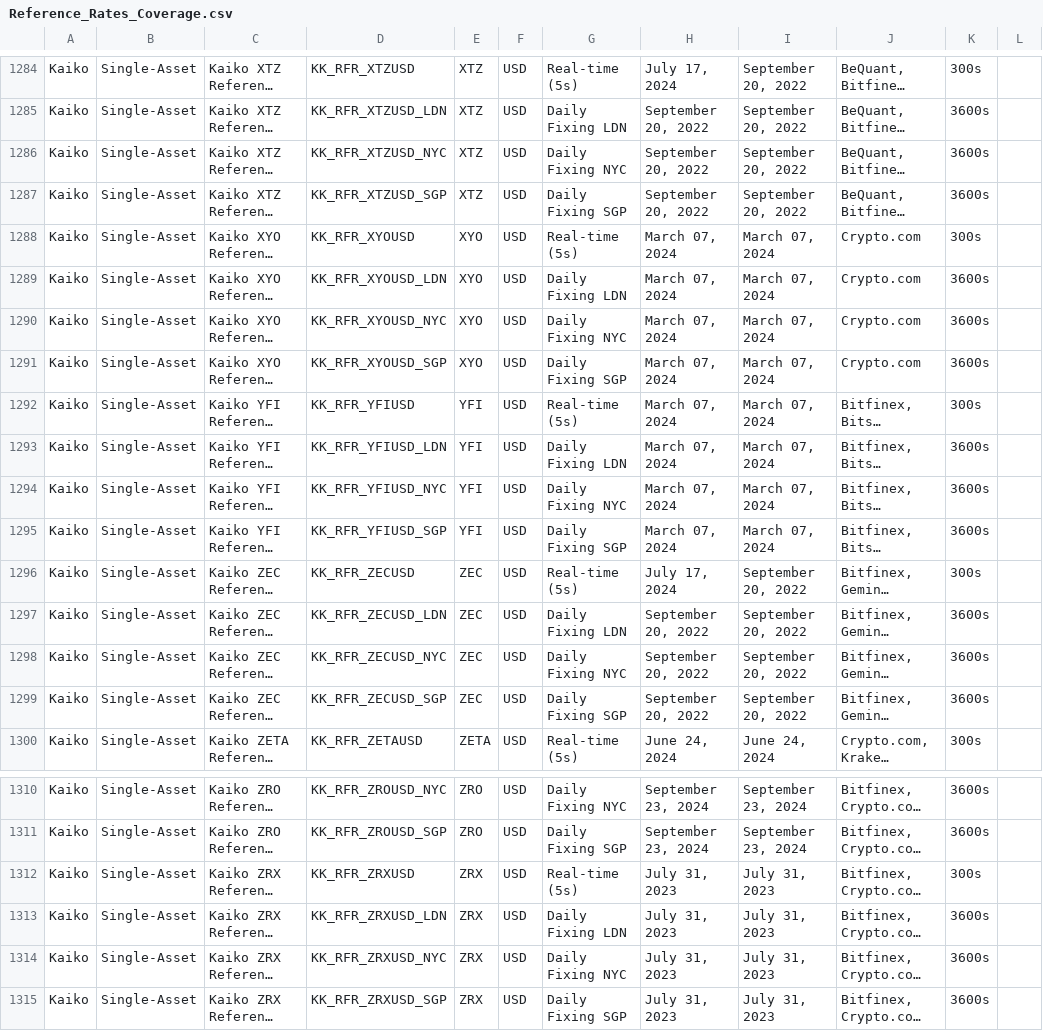
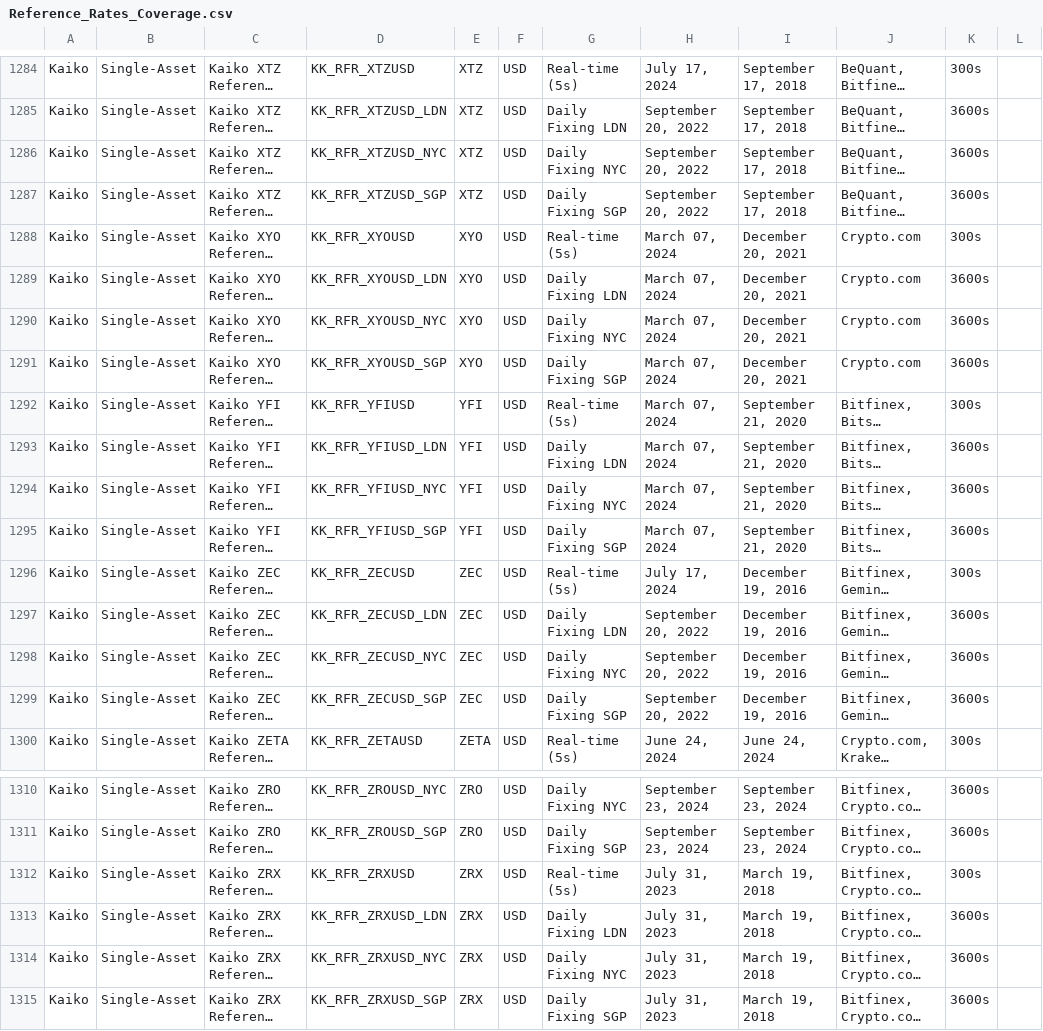
Before and after one commit to rdavill/kaiko_indices_coverage, a CSV file: Reference_Rates_Coverage.csv, drawn as a sheet; only a part is shown, gaps mark what is left out; long unchanged cells end in …; the diff covers the shown part only; the diff names each change by its address in the sheet, - before the commit and + after, or states it on an @@ line.

```diff
--- a/Reference_Rates_Coverage.csv
+++ b/Reference_Rates_Coverage.csv
-I1284:I1287: September 20, 2022
+I1284:I1287: September 17, 2018
-I1288:I1291: March 07, 2024
+I1288:I1291: December 20, 2021
-I1292:I1295: March 07, 2024
+I1292:I1295: September 21, 2020
-I1296:I1299: September 20, 2022
+I1296:I1299: December 19, 2016
-I1312:I1315: July 31, 2023
+I1312:I1315: March 19, 2018
```
Also changed, not shown: 24 edited cells elsewhere in this file.
